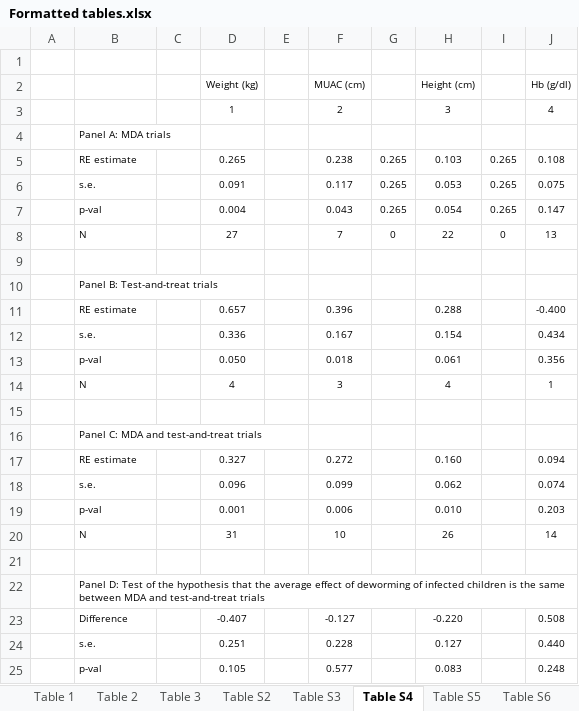
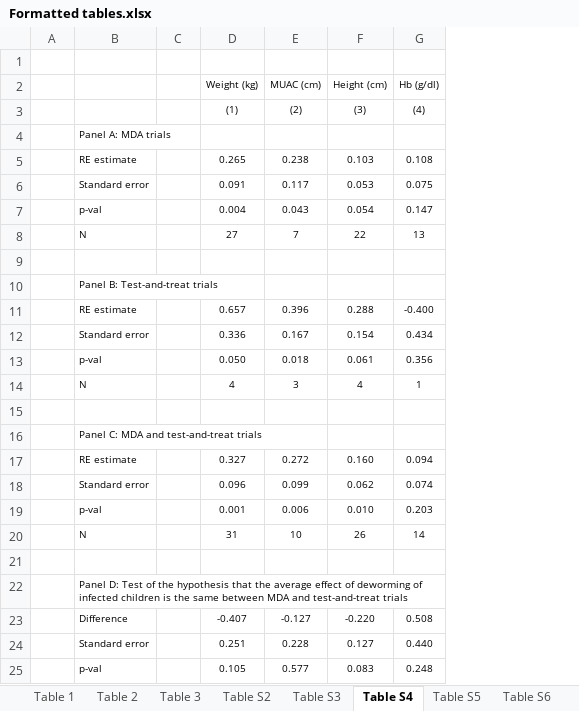
Before and after one commit to DevInnovationLab/deworming, an Excel workbook: output/Formatted tables.xlsx, sheet Table S4, drawn as a sheet; values as stored, in another font and other column widths than the file's, no borders; removed rows and columns are numbered as before the commit, all else as after; the diff names each change by its address in the sheet, - before the commit and + after, or states it on an @@ line.

Commit message:
fix order or rows in publication bias tables

```diff
--- a/output/Formatted tables.xlsx (sheet Table S4)
+++ b/output/Formatted tables.xlsx (sheet Table S4)
-column E, empty
-column G, rows 5-8: 0.265 | 0.265 | 0.265 | 0
-column I, rows 5-8: 0.265 | 0.265 | 0.265 | 0
-row 3:  |  |  | 1 |  | 2 |  | 3 |  | 4
+row 3:  |  |  | (1) | (2) | (3) | (4)
-B6: s.e.
+B6: Standard error
-B12: s.e.
+B12: Standard error
-B18: s.e.
+B18: Standard error
-B24: s.e.
+B24: Standard error
```
Also changed, not shown: sheet Table F2A, sheet Table F1A, sheet Table S2, sheet Table 3, sheet Table S7, sheet Table S3, 4 more sheets, other sheet tabs, formulas that keep their value, hidden cells, 3 other files.
